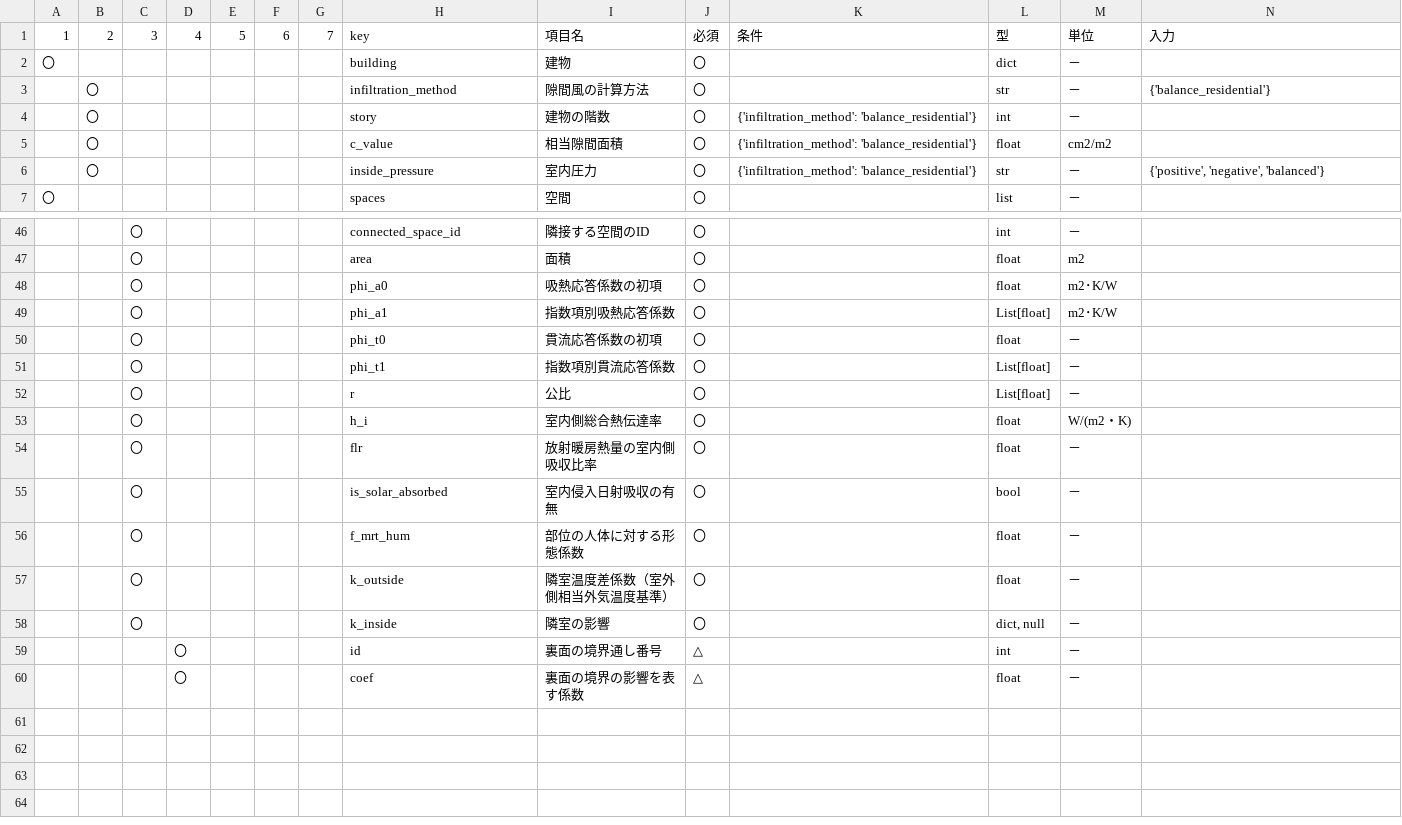
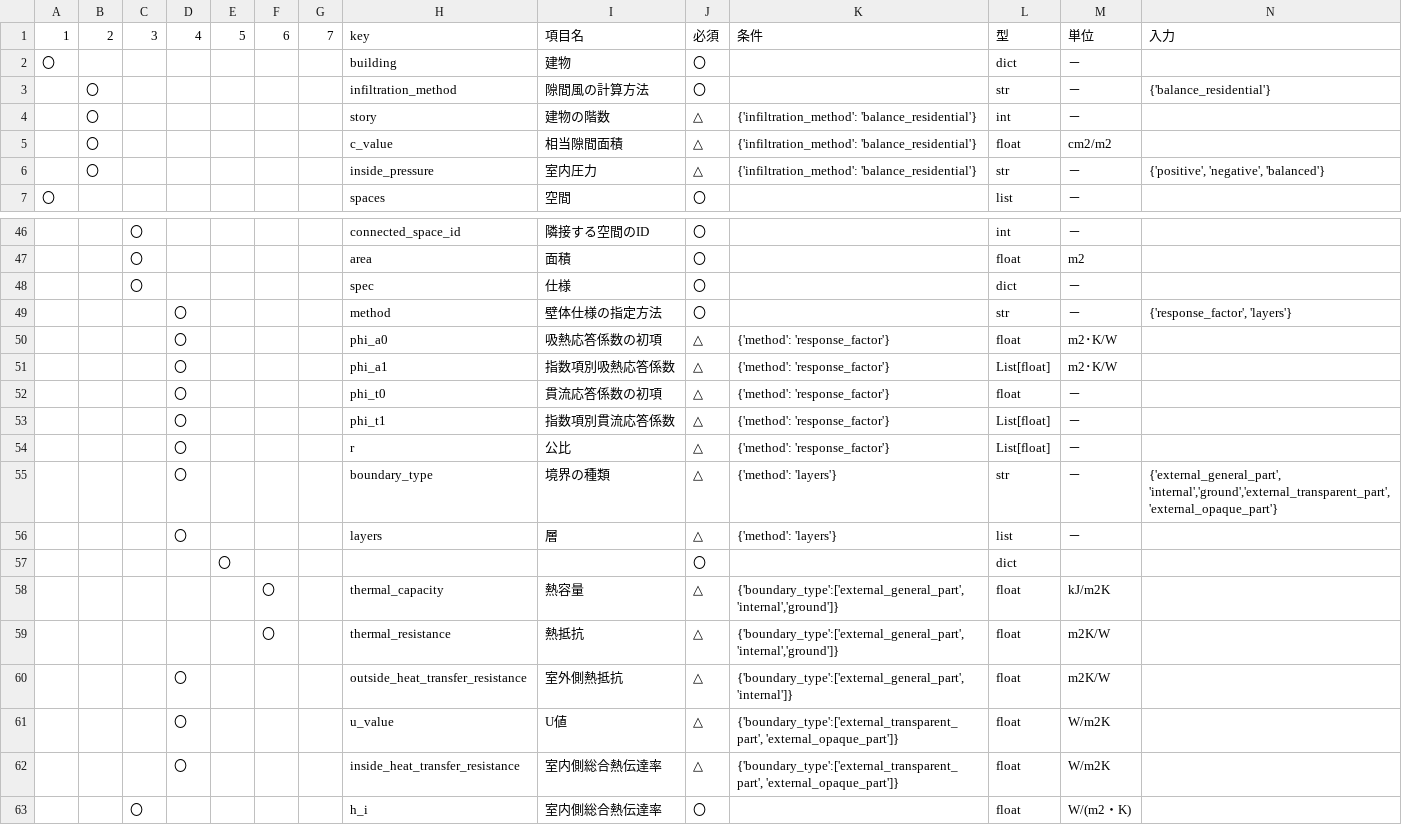
Before and after one commit to BRI-EES-House/heat_load_calc, a CSV file: notebook/data_spec/spec_mid_data_house.csv, drawn as a sheet; only a part is shown, gaps mark what is left out; the shorter side is filled out with more unchanged rows; removed rows and columns are numbered as before the commit, all else as after; rows hold the shown columns only; the diff names each change by its address in the sheet, - before the commit and + after, or states it on an @@ line.

```diff
--- a/notebook/data_spec/spec_mid_data_house.csv
+++ b/notebook/data_spec/spec_mid_data_house.csv
-J4:J6: 〇
+J4:J6: △
-row 48:  |  | 〇 |  |  |  |  | phi_a0 | 吸熱応答係数の初項 | 〇 |  | float | m2･K/W
-row 49:  |  | 〇 |  |  |  |  | phi_a1 | 指数項別吸熱応答係数 | 〇 |  | List[float] | m2･K/W
-row 50:  |  | 〇 |  |  |  |  | phi_t0 | 貫流応答係数の初項 | 〇 |  | float | －
-H48: phi_t1
+H48: spec
-I48: 指数項別貫流応答係数
+I48: 仕様
-L48: List[float]
+L48: dict
-row 52:  |  | 〇 |  |  |  |  | r | 公比 | 〇 |  | List[float] | －
+row 49:  |  |  | 〇 |  |  |  | method | 壁体仕様の指定方法 | 〇 |  | str | － | {'response_factor', 'layers'}
+row 50:  |  |  | 〇 |  |  |  | phi_a0 | 吸熱応答係数の初項 | △ | {'method': 'response_factor'} | float | m2･K/W
+row 51:  |  |  | 〇 |  |  |  | phi_a1 | 指数項別吸熱応答係数 | △ | {'method': 'response_factor'} | List[float] | m2･K/W
+row 52:  |  |  | 〇 |  |  |  | phi_t0 | 貫流応答係数の初項 | △ | {'method': 'response_factor'} | float | －
+row 53:  |  |  | 〇 |  |  |  | phi_t1 | 指数項別貫流応答係数 | △ | {'method': 'response_factor'} | List[float] | －
+row 54:  |  |  | 〇 |  |  |  | r | 公比 | △ | {'method': 'response_factor'} | List[float] | －
+row 55:  |  |  | 〇 |  |  |  | boundary_type | 境界の種類 | △ | {'method': 'layers'} | str | － | {'external_general_part', 'internal','ground','external_transparent_part', 'external_opaque_part'}
+row 56:  |  |  | 〇 |  |  |  | layers | 層 | △ | {'method': 'layers'} | list | －
+row 57:  |  |  |  | 〇 |  |  |  |  | 〇 |  | dict
+row 58:  |  |  |  |  | 〇 |  | thermal_capacity | 熱容量 | △ | {'boundary_type':['external_general_part', 'internal','ground']} | float | kJ/m2K
+row 59:  |  |  |  |  | 〇 |  | thermal_resistance | 熱抵抗 | △ | {'boundary_type':['external_general_part', 'internal','ground']} | float | m2K/W
+row 60:  |  |  | 〇 |  |  |  | outside_heat_transfer_resistance | 室外側熱抵抗 | △ | {'boundary_type':['external_general_part', 'internal']} | float | m2K/W
+row 61:  |  |  | 〇 |  |  |  | u_value | U値 | △ | {'boundary_type':['external_transparent_part', 'external_opaque_part']} | float | W/m2K
+row 62:  |  |  | 〇 |  |  |  | inside_heat_transfer_resistance | 室内側総合熱伝達率 | △ | {'boundary_type':['external_transparent_part', 'external_opaque_part']} | float | W/m2K
```
Also changed, not shown: notebook/data_spec/spec_core_output_detail.csv, 1 other file.
